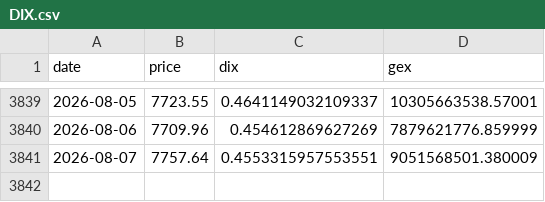
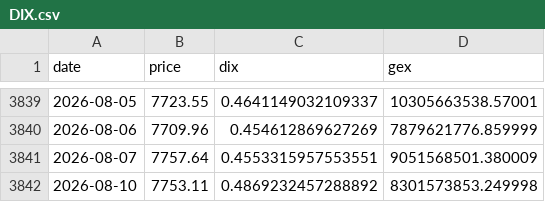
Before and after one commit to fjin5144-netizen/wsb-attention-archiver, a CSV file: data/DIX.csv, drawn as a sheet; only a part is shown, gaps mark what is left out; the diff names each change by its address in the sheet, - before the commit and + after, or states it on an @@ line.

```diff
--- a/data/DIX.csv
+++ b/data/DIX.csv
+row 3842: 2026-08-10 | 7753.11 | 0.4869232457288892 | 8301573853.249998
```
Also changed, not shown: 9 other files.
